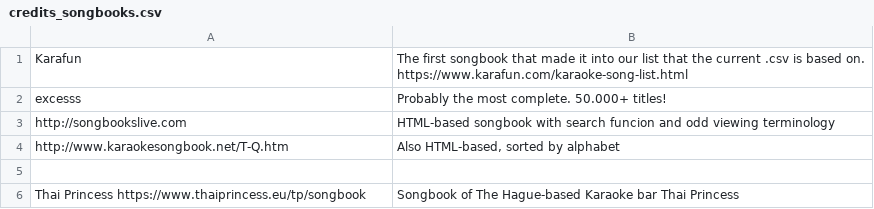
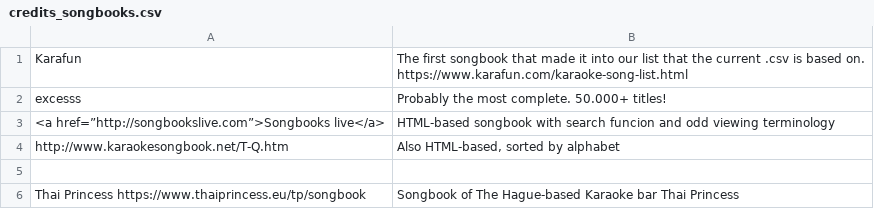
Before and after one commit to zavidova/whatlist, a CSV file: sources/credits_songbooks.csv, drawn as a sheet.

```diff
--- a/sources/credits_songbooks.csv
+++ b/sources/credits_songbooks.csv
@@ -3,3 +3,3 @@ https://www.karafun.com/karaoke-song-list.html"
 excesss,Probably the most complete. 50.000+ titles!
-http://songbookslive.com,HTML-based songbook with search funcion and odd viewing terminology
+<a href=”http://songbookslive.com”>Songbooks live</a>,HTML-based songbook with search funcion and odd viewing terminology
 http://www.karaokesongbook.net/T-Q.htm,"Also HTML-based, sorted by alphabet"
```
Also changed, not shown: 5 other files.
